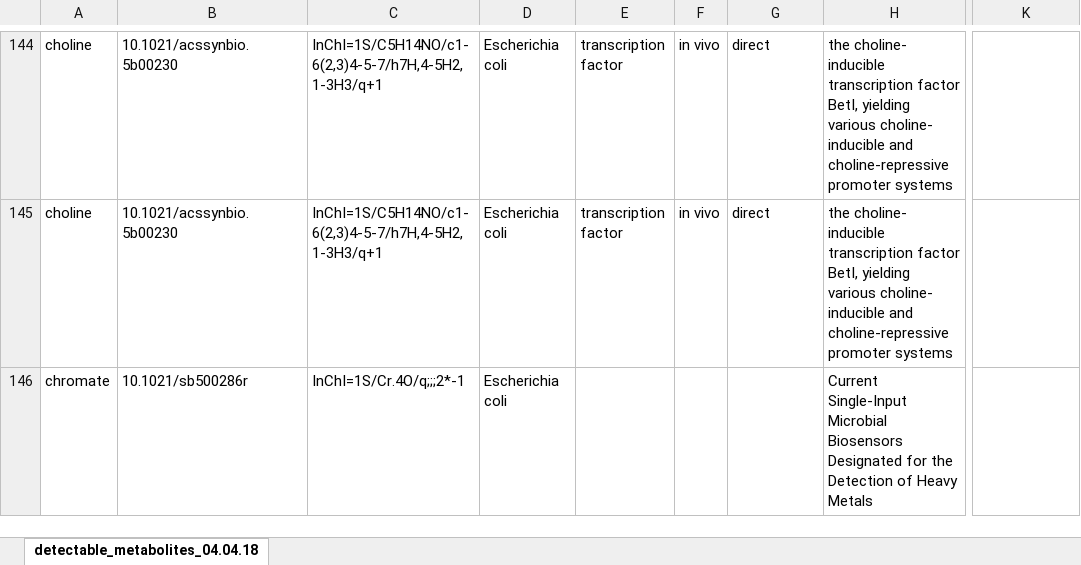
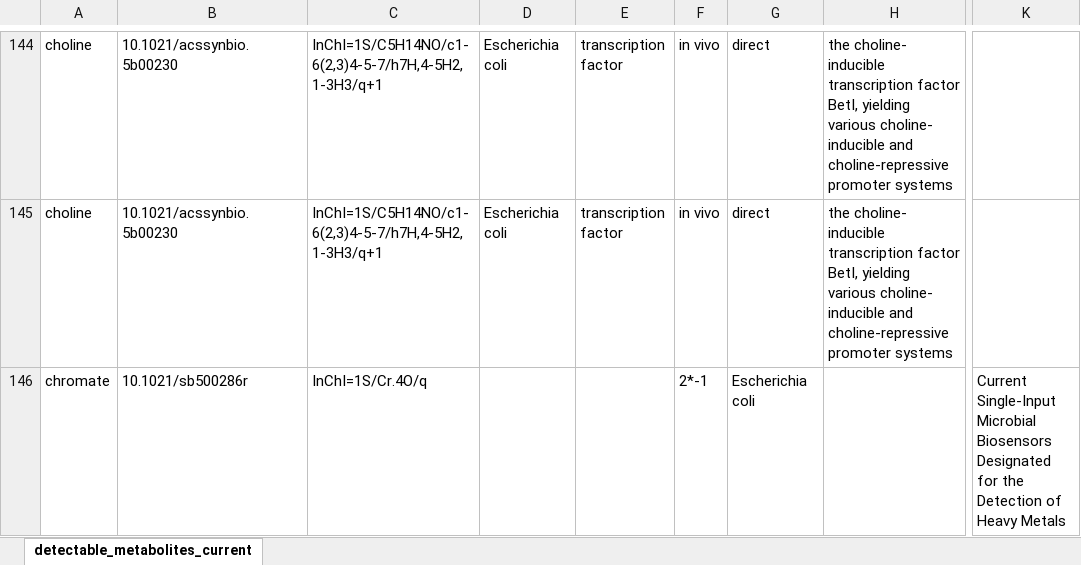
Before and after one commit to brsynth/detectable_metabolites, an Excel workbook: detectable_metabolites_current.xlsx, sheet detectable_metabolites_current, drawn as a sheet; only a part is shown, gaps mark what is left out; values as stored, in another font and other column widths than the file's, no borders; charts and pictures not drawn; the diff covers the shown part only; the diff names each change by its address in the sheet, - before the commit and + after, or states it on an @@ line.

Commit message:
Update with ACS synthetic biology
Added references for ACS synthetic biology volume 7 issue 4 to volume 8 issue 3 included.
Added references for biosensors presented in the Table 1 of "Custom-made transcriptional biosensors for metabolic engineering" 10.1016/j.copbio.2019.02.016

```diff
--- a/detectable_metabolites_current.xlsx (sheet detectable_metabolites_current)
+++ b/detectable_metabolites_current.xlsx (sheet detectable_metabolites_current)
-sheet tab: detectable_metabolites_04.04.18
+sheet tab: detectable_metabolites_current
-C146: InChI=1S/Cr.4O/q;;;2*-1
+C146: InChI=1S/Cr.4O/q
-D146: Escherichia coli
+D146: (empty)
-F146: (empty)
+F146: 2*-1
-G146: (empty)
+G146: Escherichia coli
-H146: Current Single-Input Microbial Biosensors Designated for the Detection of Heavy Metals
+H146: (empty)
-K146: (empty)
+K146: Current Single-Input Microbial Biosensors Designated for the Detection of Heavy Metals
```
Also changed, not shown: 46 added rows, 4 removed rows and 97 edited cells elsewhere in this sheet, charts or pictures, 1 other file.
